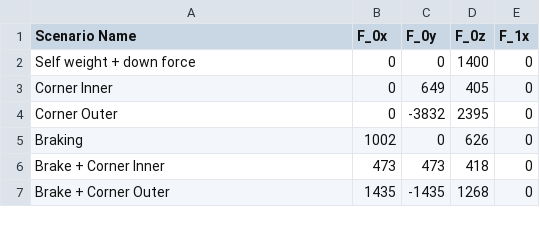
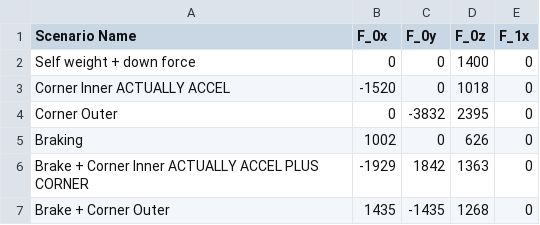
Before and after one commit to greenshields1/wishbone-forces, a CSV file: InputForcesRear.csv, drawn as a sheet.

```diff
--- a/InputForcesRear.csv
+++ b/InputForcesRear.csv
@@ -2,6 +2,6 @@ Scenario Name,F_0x,F_0y,F_0z,F_1x
 Self weight + down force,0,0,1400,0
-Corner Inner,0,649,405,0
+Corner Inner ACTUALLY ACCEL,-1520,0,1018,0
 Corner Outer,0,-3832,2395,0
 Braking,1002,0,626,0
-Brake + Corner Inner,473,473,418,0
+Brake + Corner Inner ACTUALLY ACCEL PLUS CORNER,-1929,1842,1363,0
 Brake + Corner Outer,1435,-1435,1268,0
```
Also changed, not shown: OutputForces.csv, 1 other file.
